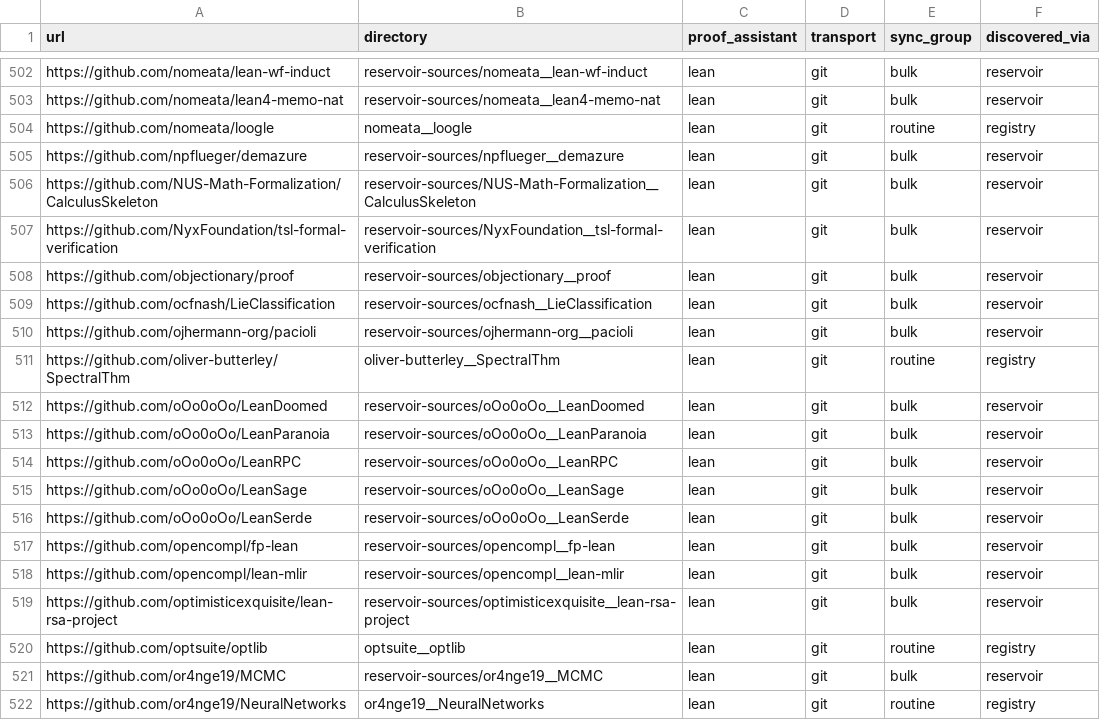
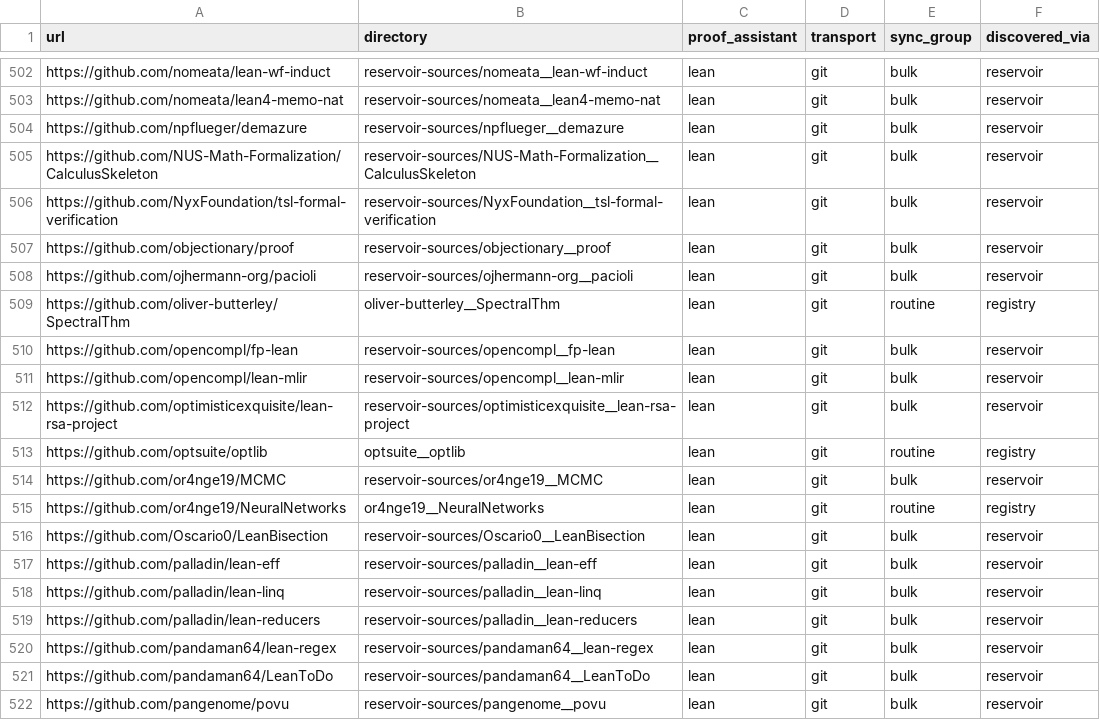
Before and after one commit to dzackgarza/formalization-corpus, a TSV file: sources.tsv, drawn as a sheet; only a part is shown, gaps mark what is left out; the shorter side is filled out with more unchanged rows; the diff names each change by its address in the sheet, - before the commit and + after, or states it on an @@ line.

```diff
--- a/sources.tsv
+++ b/sources.tsv
-row 504: https://github.com/nomeata/loogle | nomeata__loogle | lean | git | routine | registry
-row 509: https://github.com/ocfnash/LieClassification | reservoir-sources/ocfnash__LieClassification | lean | git | bulk | reservoir
-row 512: https://github.com/oOo0oOo/LeanDoomed | reservoir-sources/oOo0oOo__LeanDoomed | lean | git | bulk | reservoir
-row 513: https://github.com/oOo0oOo/LeanParanoia | reservoir-sources/oOo0oOo__LeanParanoia | lean | git | bulk | reservoir
-row 514: https://github.com/oOo0oOo/LeanRPC | reservoir-sources/oOo0oOo__LeanRPC | lean | git | bulk | reservoir
-row 515: https://github.com/oOo0oOo/LeanSage | reservoir-sources/oOo0oOo__LeanSage | lean | git | bulk | reservoir
-row 516: https://github.com/oOo0oOo/LeanSerde | reservoir-sources/oOo0oOo__LeanSerde | lean | git | bulk | reservoir
```
Also changed, not shown: descriptions.tsv, 7 other files.
